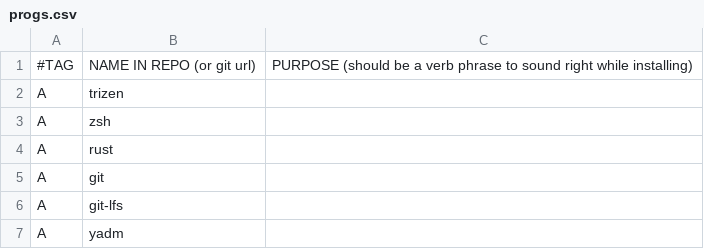
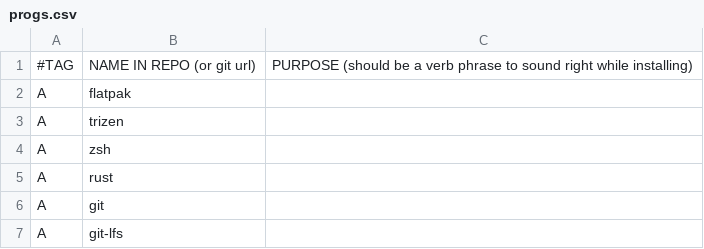
Before and after one commit to comShadowHarvy/zsh, a CSV file: progs.csv, drawn as a sheet; only a part is shown; the shorter side is filled out with more unchanged rows; the diff names each change by its address in the sheet, - before the commit and + after, or states it on an @@ line.

Commit message:
flatpac

```diff
--- a/progs.csv
+++ b/progs.csv
+row 2: A | flatpak
```
